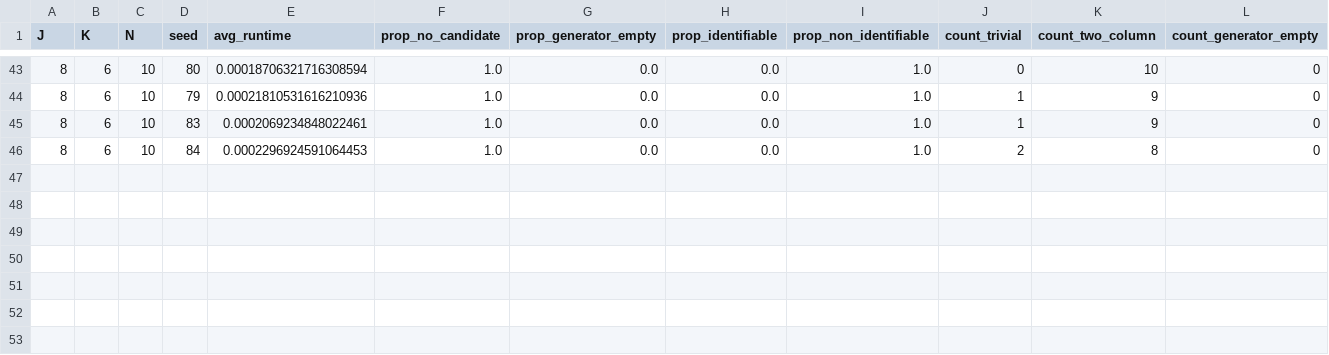
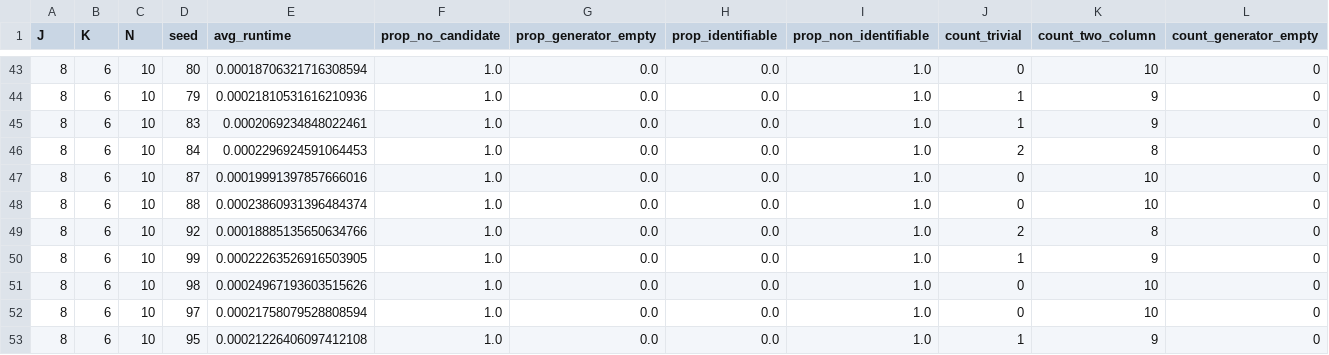
Before and after one commit to Mengqi-Lin/idQ, a CSV file: jobs/data/runtime_expr_results_J8_K6.csv, drawn as a sheet; only a part is shown, gaps mark what is left out; rows hold the shown columns only; the diff names each change by its address in the sheet, - before the commit and + after, or states it on an @@ line.

```diff
--- a/jobs/data/runtime_expr_results_J8_K6.csv
+++ b/jobs/data/runtime_expr_results_J8_K6.csv
+row 47: 8 | 6 | 10 | 87 | 0.00019991397857666016 | 1.0 | 0.0 | 0.0 | 1.0 | 0 | 10 | 0
+row 48: 8 | 6 | 10 | 88 | 0.00023860931396484374 | 1.0 | 0.0 | 0.0 | 1.0 | 0 | 10 | 0
+row 49: 8 | 6 | 10 | 92 | 0.00018885135650634766 | 1.0 | 0.0 | 0.0 | 1.0 | 2 | 8 | 0
+row 50: 8 | 6 | 10 | 99 | 0.00022263526916503905 | 1.0 | 0.0 | 0.0 | 1.0 | 1 | 9 | 0
+row 51: 8 | 6 | 10 | 98 | 0.00024967193603515626 | 1.0 | 0.0 | 0.0 | 1.0 | 0 | 10 | 0
+row 52: 8 | 6 | 10 | 97 | 0.00021758079528808594 | 1.0 | 0.0 | 0.0 | 1.0 | 0 | 10 | 0
+row 53: 8 | 6 | 10 | 95 | 0.00021226406097412108 | 1.0 | 0.0 | 0.0 | 1.0 | 1 | 9 | 0
```
Also changed, not shown: jobs/data/runtime_expr_results_J7_K5.csv, jobs/data/runtime_expr_results_J8_K5.csv, 17 other files.
